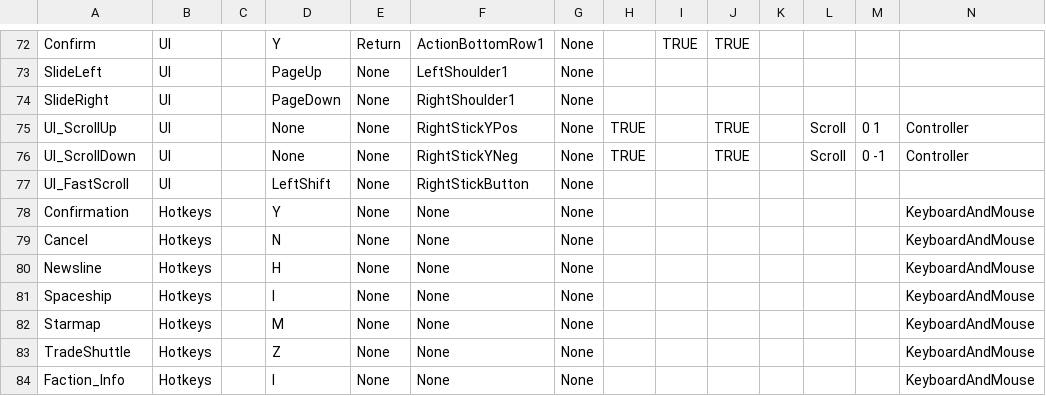
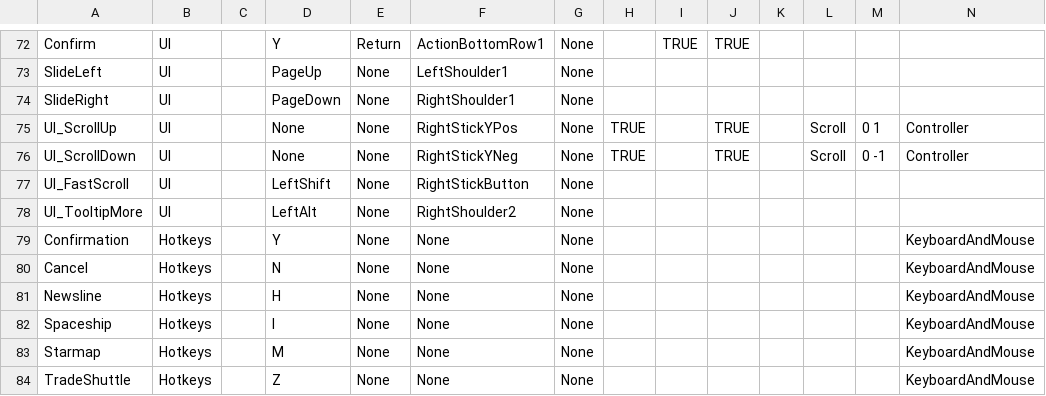
Before and after one commit to HueyPixelBoxes/qm_data, a TSV file: config_keybinding.tsv, drawn as a sheet; only a part is shown, gaps mark what is left out; the shorter side is filled out with more unchanged rows; rows hold the shown columns only; the diff names each change by its address in the sheet, - before the commit and + after, or states it on an @@ line.

```diff
--- a/config_keybinding.tsv
+++ b/config_keybinding.tsv
+row 78: UI_TooltipMore | UI |  | LeftAlt | None | RightShoulder2 | None
```
Also changed, not shown: config_globals.tsv, config_magnum.tsv, 8 other files.
